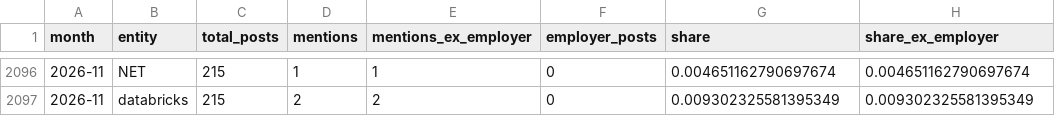
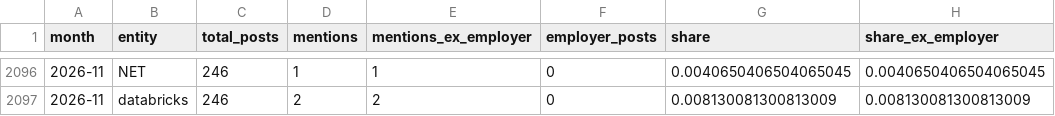
Before and after one commit to kechunwu/ai-adoption-tracker, a CSV file: data/raw/hn_monthly.csv, drawn as a sheet; only a part is shown, gaps mark what is left out; the diff covers the shown part only.

```diff
--- a/data/raw/hn_monthly.csv
+++ b/data/raw/hn_monthly.csv
@@ -2096,2 +2096,2 @@ month,entity,total_posts,mentions,mentions_ex_employer,employer_posts,share,shar
-2026-11,NET,215,1,1,0,0.004651162790697674,0.004651162790697674
-2026-11,databricks,215,2,2,0,0.009302325581395349,0.009302325581395349
+2026-11,NET,246,1,1,0,0.0040650406504065045,0.0040650406504065045
+2026-11,databricks,246,2,2,0,0.008130081300813009,0.008130081300813009
```
Also changed, not shown: 1 added row, 1 removed row and 40 edited cells elsewhere in this file, data/processed/entity_weekly.csv, data/processed/hn_share.csv, 12 other files.
